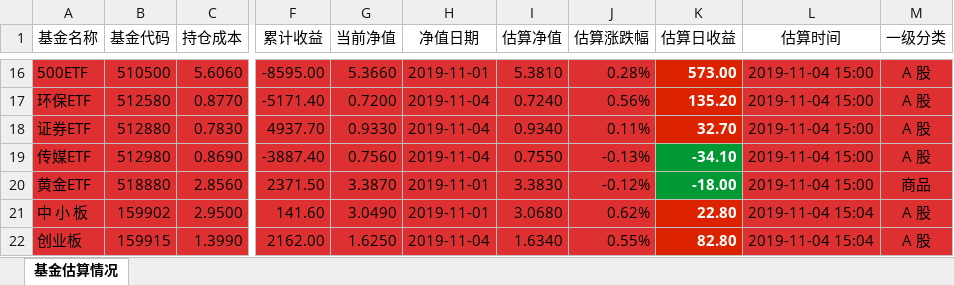
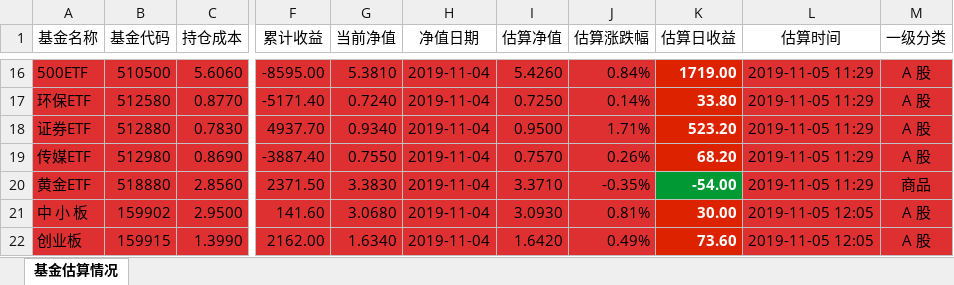
Before and after one commit to klq26/finance-data, an Excel workbook: Portfolio/scripts/output/201911/康力泉/康力泉整体收益估算.xlsx, sheet 基金估算情况, drawn as a sheet; only a part is shown, gaps mark what is left out; values as stored, in another font and other column widths than the file's, no borders; the diff covers the shown part only; the diff names each change by its address in the sheet, - before the commit and + after, or states it on an @@ line.

```diff
--- a/Portfolio/scripts/output/201911/康力泉/康力泉整体收益估算.xlsx (sheet 基金估算情况)
+++ b/Portfolio/scripts/output/201911/康力泉/康力泉整体收益估算.xlsx (sheet 基金估算情况)
-G16 (当前净值): 5.3660
+G16 (当前净值): 5.3810
-H16 (净值日期): 2019-11-01
+H16 (净值日期): 2019-11-04
-I16 (估算净值): 5.3810
+I16 (估算净值): 5.4260
-J16 (估算涨跌幅): 0.28%
+J16 (估算涨跌幅): 0.84%
-K16 (估算日收益): 573.00
+K16 (估算日收益): 1719.00
-L16:L20 (估算时间): 2019-11-04 15:00
+L16:L20 (估算时间): 2019-11-05 11:29
-G17 (当前净值): 0.7200
+G17 (当前净值): 0.7240
-I17 (估算净值): 0.7240
+I17 (估算净值): 0.7250
-J17 (估算涨跌幅): 0.56%
+J17 (估算涨跌幅): 0.14%
-K17 (估算日收益): 135.20
+K17 (估算日收益): 33.80
-G18 (当前净值): 0.9330
+G18 (当前净值): 0.9340
-I18 (估算净值): 0.9340
+I18 (估算净值): 0.9500
-J18 (估算涨跌幅): 0.11%
+J18 (估算涨跌幅): 1.71%
-K18 (估算日收益): 32.70
+K18 (估算日收益): 523.20
-G19 (当前净值): 0.7560
+G19 (当前净值): 0.7550
-I19 (估算净值): 0.7550
+I19 (估算净值): 0.7570
-J19 (估算涨跌幅): -0.13%
+J19 (估算涨跌幅): 0.26%
-K19 (估算日收益): -34.10
+K19 (估算日收益): 68.20
-K19 fill: #009933
+K19 fill: #DD2200
-G20 (当前净值): 3.3870
+G20 (当前净值): 3.3830
-H20:H21 (净值日期): 2019-11-01
+H20:H21 (净值日期): 2019-11-04
-I20 (估算净值): 3.3830
+I20 (估算净值): 3.3710
-J20 (估算涨跌幅): -0.12%
+J20 (估算涨跌幅): -0.35%
-K20 (估算日收益): -18.00
+K20 (估算日收益): -54.00
-G21 (当前净值): 3.0490
+G21 (当前净值): 3.0680
-I21 (估算净值): 3.0680
+I21 (估算净值): 3.0930
-J21 (估算涨跌幅): 0.62%
+J21 (估算涨跌幅): 0.81%
-K21 (估算日收益): 22.80
+K21 (估算日收益): 30.00
-L21:L22 (估算时间): 2019-11-04 15:04
+L21:L22 (估算时间): 2019-11-05 12:05
-G22 (当前净值): 1.6250
+G22 (当前净值): 1.6340
-I22 (估算净值): 1.6340
+I22 (估算净值): 1.6420
-J22 (估算涨跌幅): 0.55%
+J22 (估算涨跌幅): 0.49%
-K22 (估算日收益): 82.80
+K22 (估算日收益): 73.60
```
Also changed, not shown: 301 edited cells and cell formats elsewhere in this sheet, Portfolio/scripts/output/201911/康力泉/康力泉整体资产配置.xlsx, 8 other files.
